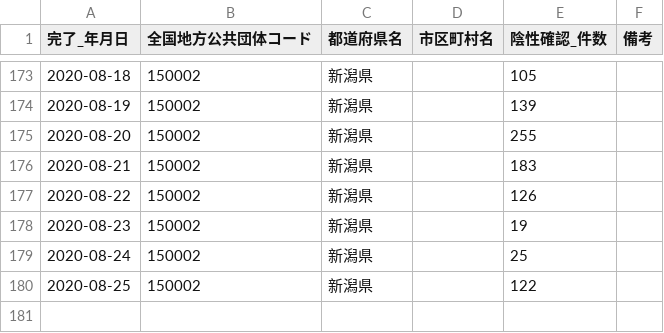
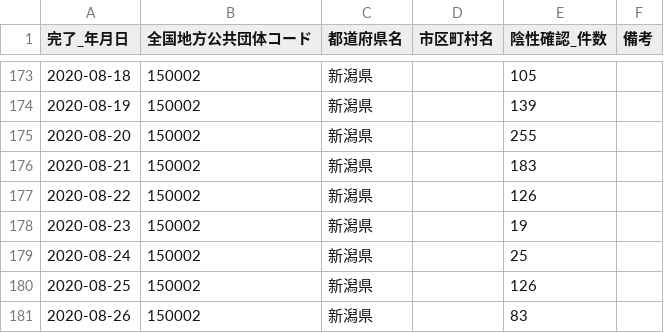
Before and after one commit to CodeForNiigata/covid19-data-niigata, a CSV file: dist/csv/150002_niigata_covid19_confirm_negative.csv, drawn as a sheet; only a part is shown, gaps mark what is left out.

```diff
--- a/dist/csv/150002_niigata_covid19_confirm_negative.csv
+++ b/dist/csv/150002_niigata_covid19_confirm_negative.csv
@@ -179,2 +179,3 @@
 2020-08-24,150002,新潟県,,25,
-2020-08-25,150002,新潟県,,122,
+2020-08-25,150002,新潟県,,126,
+2020-08-26,150002,新潟県,,83,
```
Also changed, not shown: dist/csv/150002_niigata_covid19_test_count.csv, dist/csv/150002_niigata_covid19_test_people.csv, 3 other files.
